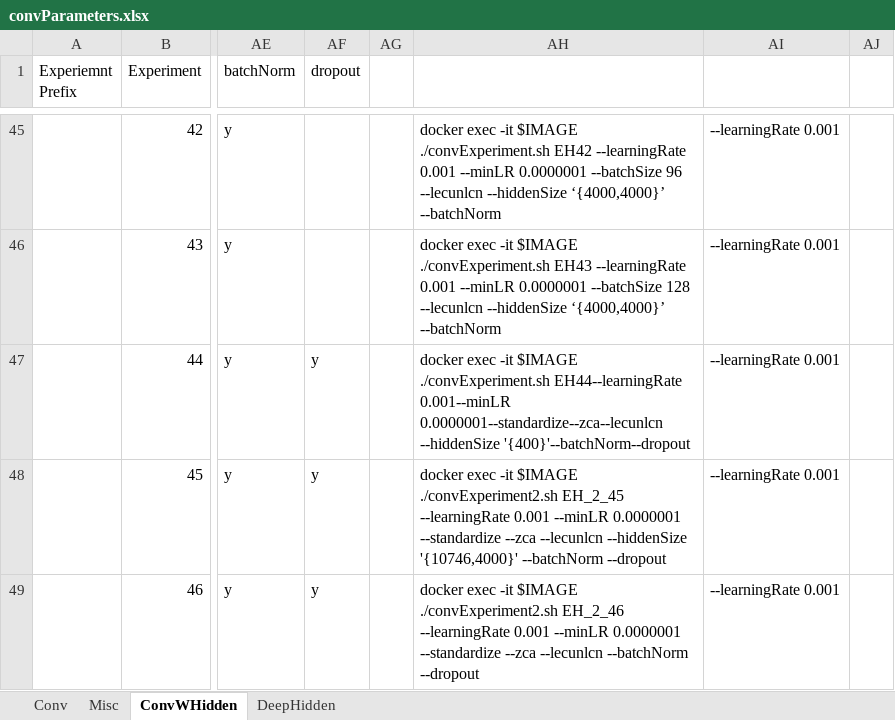
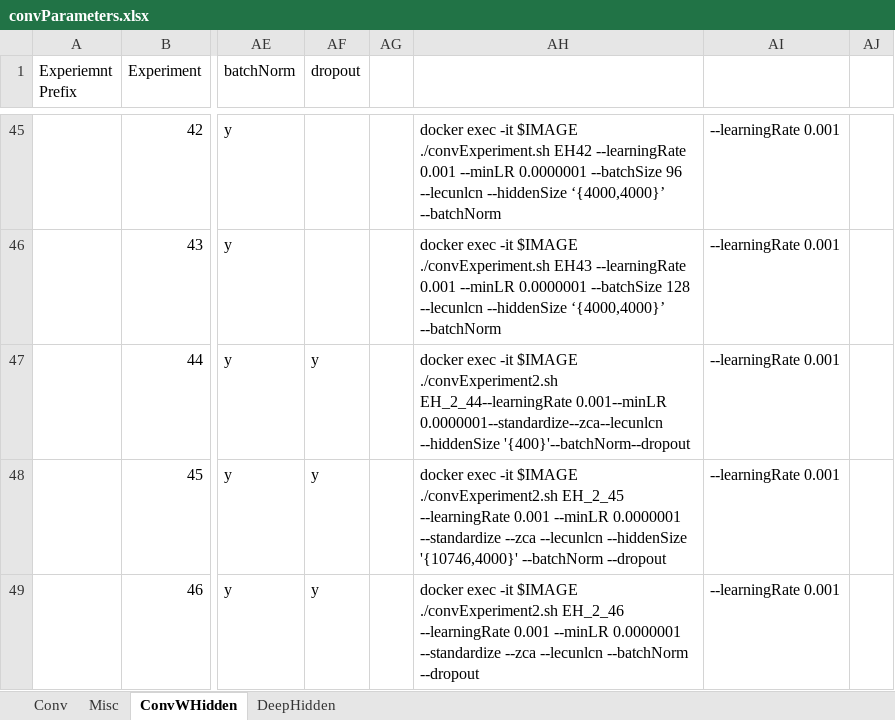
Before and after one commit to dewoller/securityCamera, an Excel workbook: convParameters.xlsx, sheet ConvWHidden, drawn as a sheet; only a part is shown, gaps mark what is left out; values as stored, in another font and other column widths than the file's, no borders; the diff names each change by its address in the sheet, - before the commit and + after, or states it on an @@ line.

Commit message:
error, missing accommodation for 32..96 x 2 category data

```diff
--- a/convParameters.xlsx (sheet ConvWHidden)
+++ b/convParameters.xlsx (sheet ConvWHidden)
-AH47: …-it $IMAGE ./convExperiment.sh EH44--learningRate 0.001--minLR 0.0000001--standardize--zca--lecunlcn…
+AH47: …-it $IMAGE ./convExperiment2.sh EH_2_44--learningRate 0.001--minLR 0.0000001--standardize--zca--lecunlcn…
```
Also changed, not shown: 7 other files.
